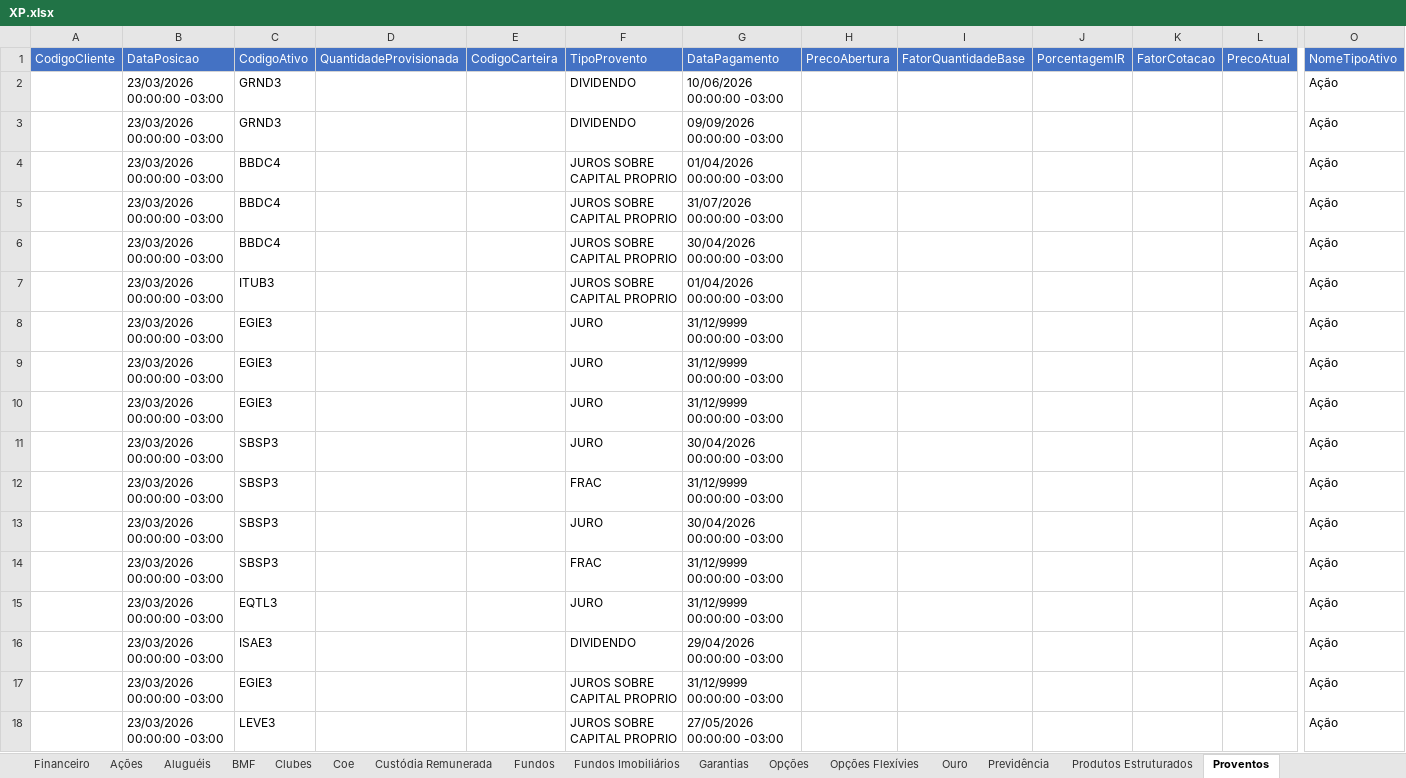
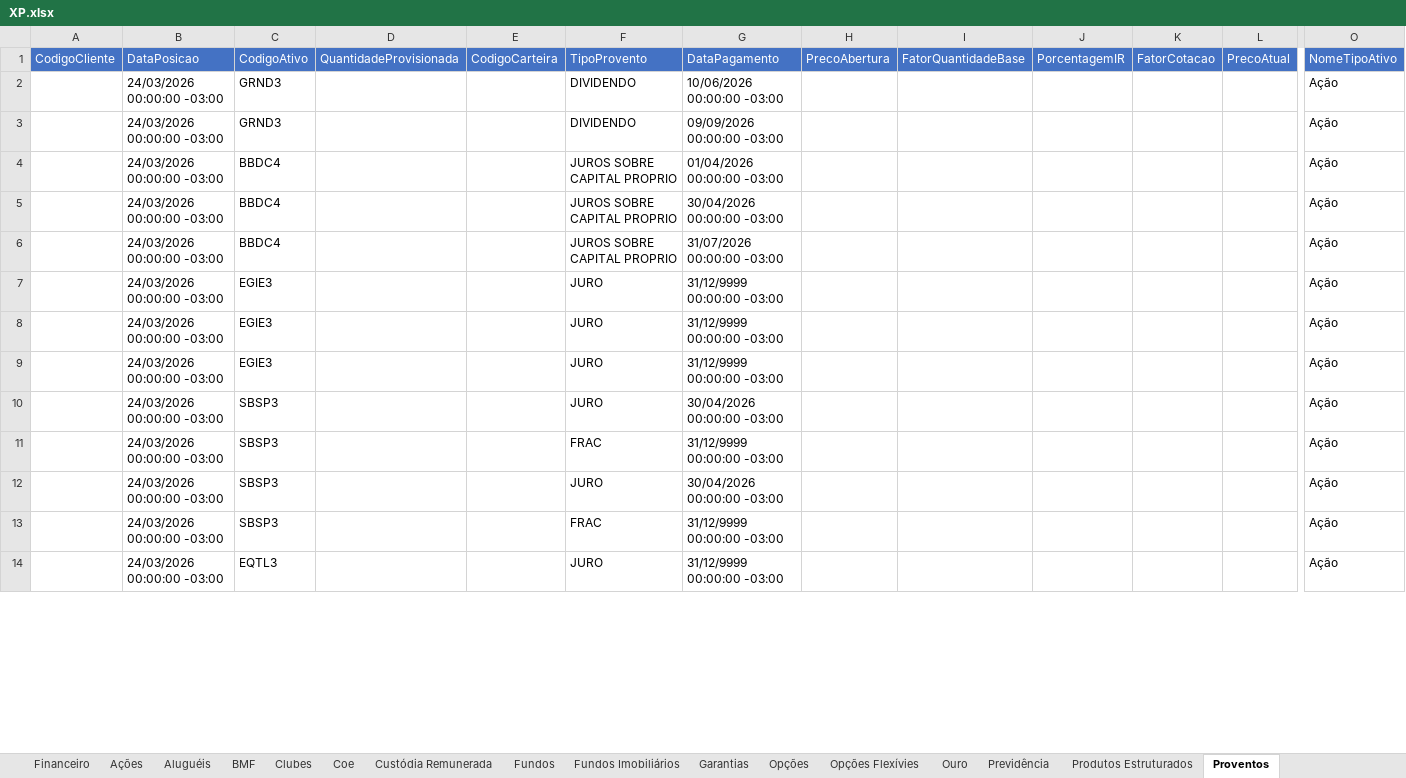
Before and after one commit to AloacaoMWealth/alocationmwealth, an Excel workbook: posicoes/XP.xlsx, sheet Proventos, drawn as a sheet; only a part is shown, gaps mark what is left out; values as stored, in another font and other column widths than the file's, no borders; removed rows and columns are numbered as before the commit, all else as after; rows hold the shown columns only; the diff covers the shown part only; the diff names each change by its address in the sheet, - before the commit and + after, or states it on an @@ line.

```diff
--- a/posicoes/XP.xlsx (sheet Proventos)
+++ b/posicoes/XP.xlsx (sheet Proventos)
-B2:B6: 23/03/2026 00:00:00 -03:00
+B2:B6: 24/03/2026 00:00:00 -03:00
-G5: 31/07/2026 00:00:00 -03:00
+G5: 30/04/2026 00:00:00 -03:00
-G6: 30/04/2026 00:00:00 -03:00
+G6: 31/07/2026 00:00:00 -03:00
-row 7:  | 23/03/2026 00:00:00 -03:00 | ITUB3 |  |  | JUROS SOBRE CAPITAL PROPRIO | 01/04/2026 00:00:00 -03:00 |  |  |  |  |  | Ação
-B7:B14: 23/03/2026 00:00:00 -03:00
+B7:B14: 24/03/2026 00:00:00 -03:00
-row 16:  | 23/03/2026 00:00:00 -03:00 | ISAE3 |  |  | DIVIDENDO | 29/04/2026 00:00:00 -03:00 |  |  |  |  |  | Ação
-row 17:  | 23/03/2026 00:00:00 -03:00 | EGIE3 |  |  | JUROS SOBRE CAPITAL PROPRIO | 31/12/9999 00:00:00 -03:00 |  |  |  |  |  | Ação
-row 18:  | 23/03/2026 00:00:00 -03:00 | LEVE3 |  |  | JUROS SOBRE CAPITAL PROPRIO | 27/05/2026 00:00:00 -03:00 |  |  |  |  |  | Ação
```
Also changed, not shown: 188 added rows, 179 removed rows, 2 moved rows and 14 edited cells elsewhere in this sheet, sheet Fundos, sheet Fundos Imobiliários, sheet Ações, sheet Renda Fixa, sheet Financeiro, sheet Custódia Remunerada, 5 more sheets, posicoes/BTG.xlsx, 1 other file.
